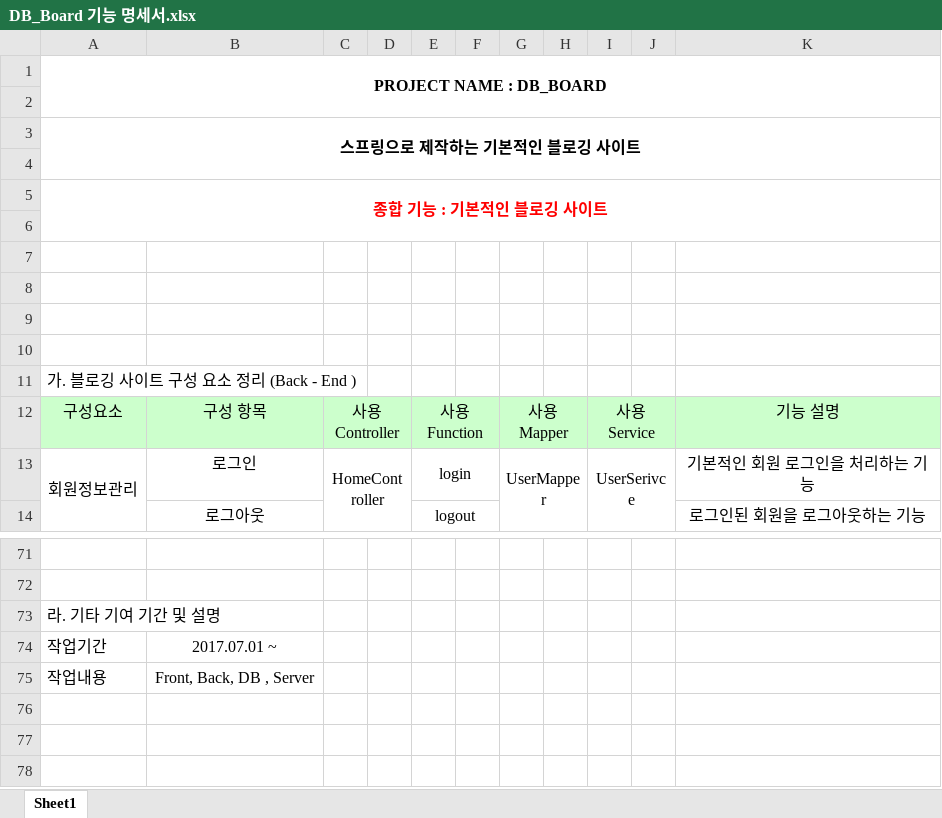
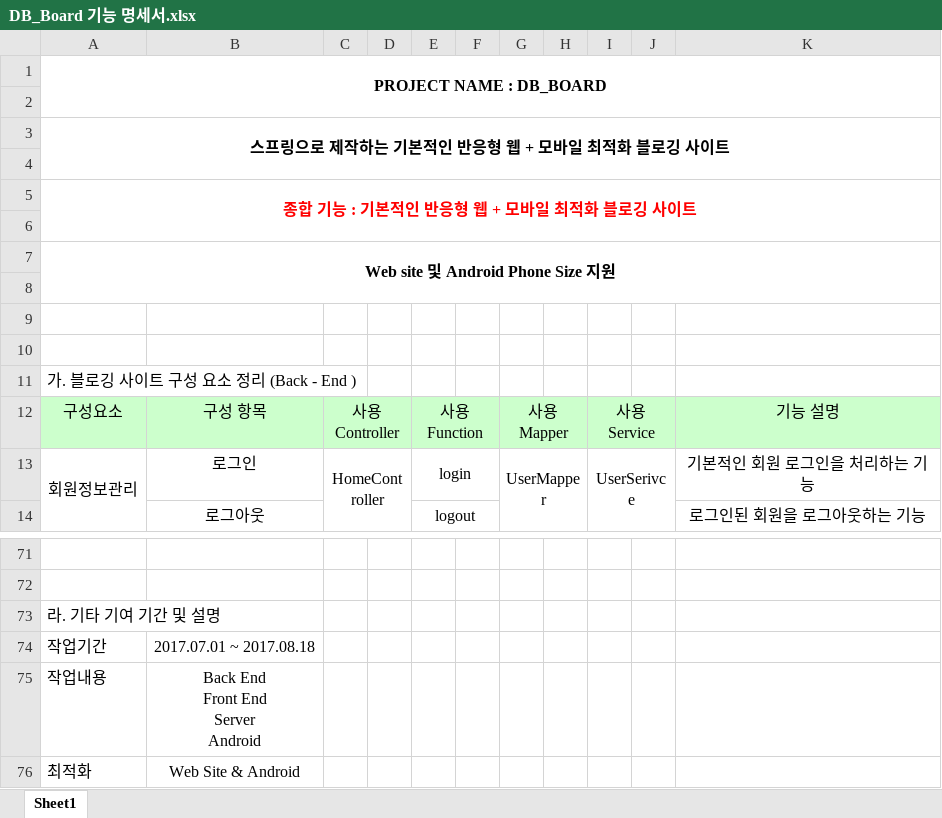
Before and after one commit to DaeHeeKim93/PortFolio, an Excel workbook: DB_Board/DB_Board 기능 명세서.xlsx, sheet Sheet1, drawn as a sheet; only a part is shown, gaps mark what is left out; values as stored, in another font and other column widths than the file's, no borders; ↵ is a line break in a cell; the diff names each change by its address in the sheet, - before the commit and + after, or states it on an @@ line.

```diff
--- a/DB_Board/DB_Board 기능 명세서.xlsx (sheet Sheet1)
+++ b/DB_Board/DB_Board 기능 명세서.xlsx (sheet Sheet1)
-A3: 스프링으로 제작하는 기본적인 블로깅 사이트
+A3: 스프링으로 제작하는 기본적인 반응형 웹 + 모바일 최적화 블로깅 사이트
-A5: 종합 기능 : 기본적인 블로깅 사이트
+A5: 종합 기능 : 기본적인 반응형 웹 + 모바일 최적화 블로깅 사이트
-A7: (empty)
+A7: Web site 및 Android Phone Size 지원
+A7:K8 merged
-B74: 2017.07.01 ~
+B74: 2017.07.01 ~ 2017.08.18
-B75: Front, Back, DB , Server
+B75: Back End ↵ Front End ↵ Server ↵ Android
+row 76: 최적화 | Web Site & Android
```
Also changed, not shown: 16 other files.
